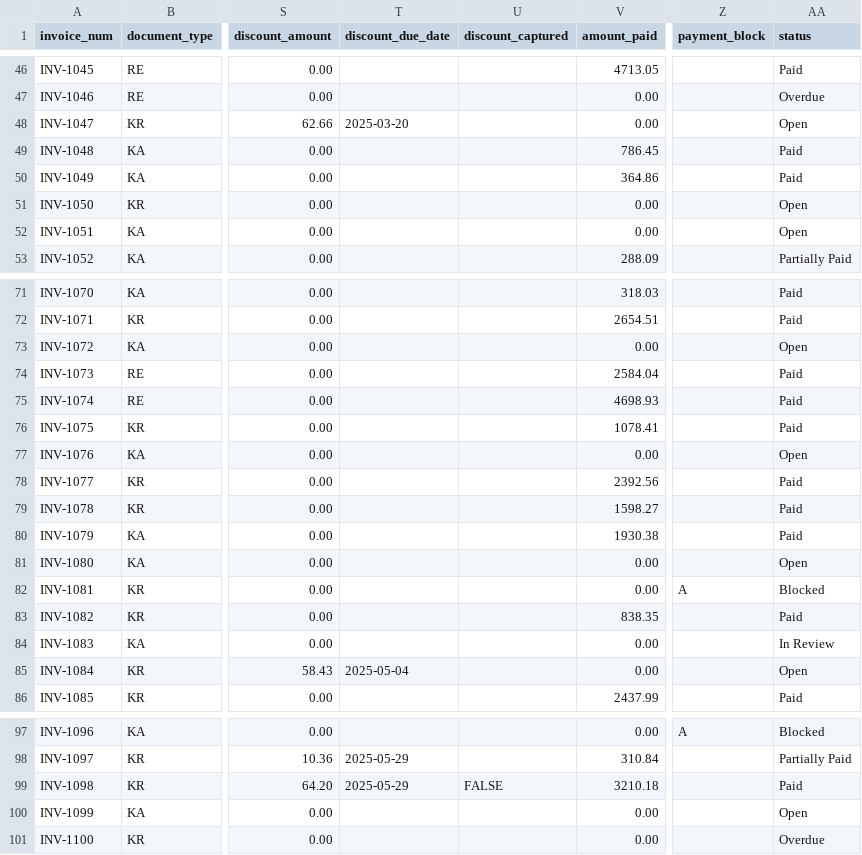
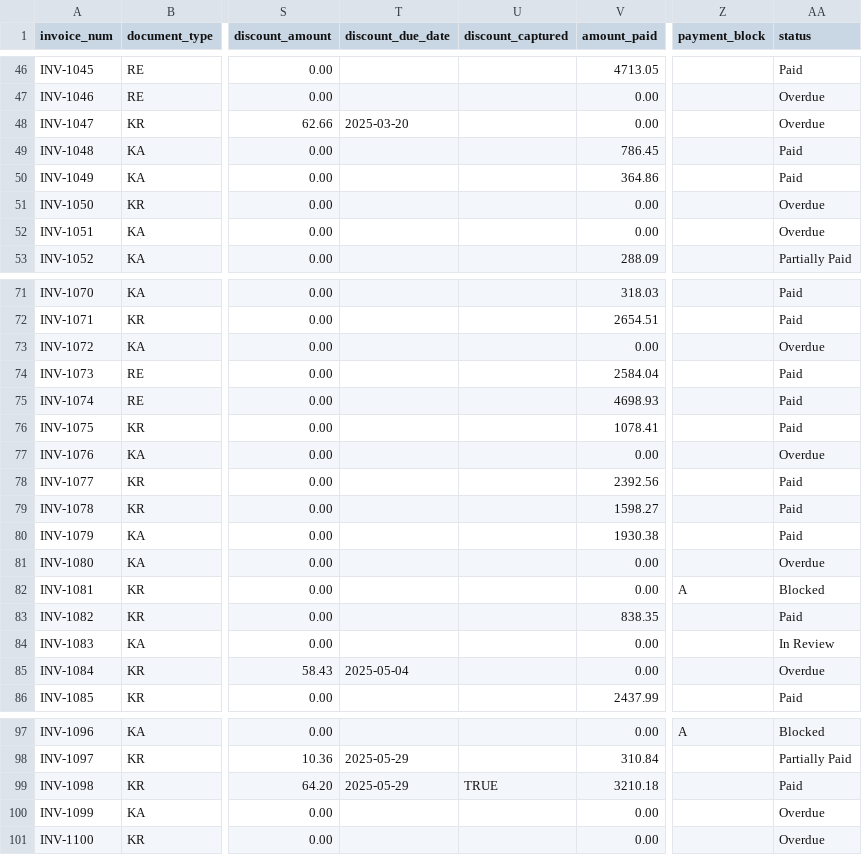
Before and after one commit to augustosander24/ap-management-dashboard, a CSV file: data/ap_invoices.csv, drawn as a sheet; only a part is shown, gaps mark what is left out; the diff covers the shown part only; the diff names each change by its address in the sheet, - before the commit and + after, or states it on an @@ line.

```diff
--- a/data/ap_invoices.csv
+++ b/data/ap_invoices.csv
-AA48 (status): Open
+AA48 (status): Overdue
-AA51:AA52 (status): Open
+AA51:AA52 (status): Overdue
-AA73 (status): Open
+AA73 (status): Overdue
-AA77 (status): Open
+AA77 (status): Overdue
-AA81 (status): Open
+AA81 (status): Overdue
-AA85 (status): Open
+AA85 (status): Overdue
-U99 (discount_captured): FALSE
+U99 (discount_captured): TRUE
-AA100 (status): Open
+AA100 (status): Overdue
```
Also changed, not shown: 36 edited cells elsewhere in this file.
